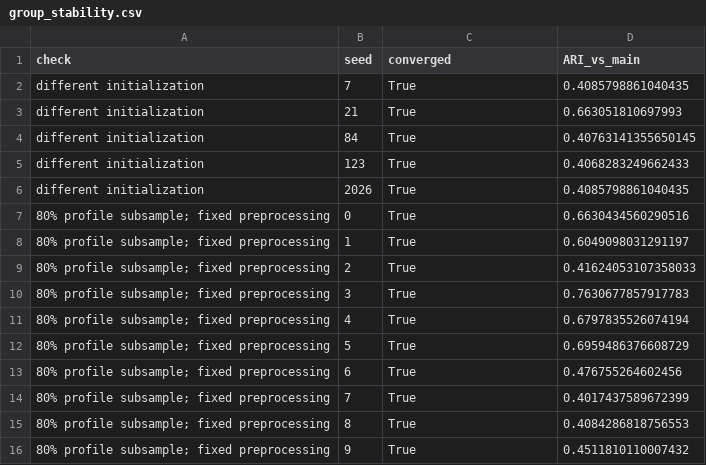
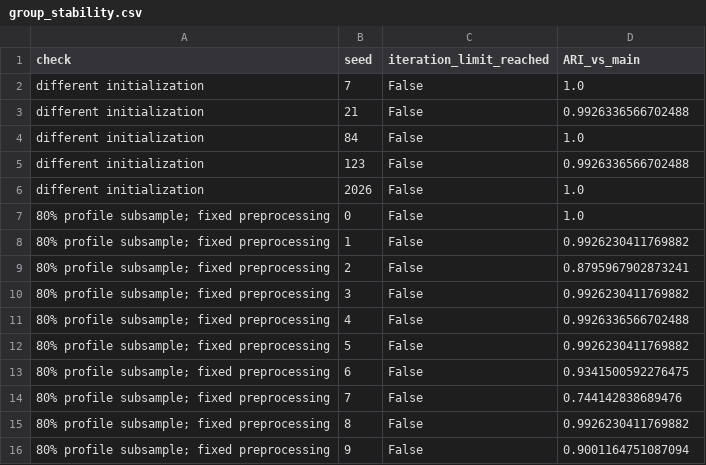
Before and after one commit to dhruvvvgg/bde-assignment, a CSV file: validation/mandi/tomato/group_stability.csv, drawn as a sheet.

```diff
--- a/validation/mandi/tomato/group_stability.csv
+++ b/validation/mandi/tomato/group_stability.csv
@@ -1,16 +1,16 @@
-check,seed,converged,ARI_vs_main
-different initialization,7,True,0.4085798861040435
-different initialization,21,True,0.663051810697993
-different initialization,84,True,0.40763141355650145
-different initialization,123,True,0.4068283249662433
-different initialization,2026,True,0.4085798861040435
-80% profile subsample; fixed preprocessing,0,True,0.6630434560290516
-80% profile subsample; fixed preprocessing,1,True,0.6049098031291197
-80% profile subsample; fixed preprocessing,2,True,0.41624053107358033
-80% profile subsample; fixed preprocessing,3,True,0.7630677857917783
-80% profile subsample; fixed preprocessing,4,True,0.6797835526074194
-80% profile subsample; fixed preprocessing,5,True,0.6959486376608729
-80% profile subsample; fixed preprocessing,6,True,0.476755264602456
-80% profile subsample; fixed preprocessing,7,True,0.4017437589672399
-80% profile subsample; fixed preprocessing,8,True,0.4084286818756553
-80% profile subsample; fixed preprocessing,9,True,0.4511810110007432
+check,seed,iteration_limit_reached,ARI_vs_main
+different initialization,7,False,1.0
+different initialization,21,False,0.9926336566702488
+different initialization,84,False,1.0
+different initialization,123,False,0.9926336566702488
+different initialization,2026,False,1.0
+80% profile subsample; fixed preprocessing,0,False,1.0
+80% profile subsample; fixed preprocessing,1,False,0.9926230411769882
+80% profile subsample; fixed preprocessing,2,False,0.8795967902873241
+80% profile subsample; fixed preprocessing,3,False,0.9926230411769882
+80% profile subsample; fixed preprocessing,4,False,0.9926336566702488
+80% profile subsample; fixed preprocessing,5,False,0.9926230411769882
+80% profile subsample; fixed preprocessing,6,False,0.9341500592276475
+80% profile subsample; fixed preprocessing,7,False,0.744142838689476
+80% profile subsample; fixed preprocessing,8,False,0.9926230411769882
+80% profile subsample; fixed preprocessing,9,False,0.9001164751087094
```
Also changed, not shown: validation/mandi/commodity_overview.csv, validation/mandi/onion/group_summary.csv, 55 other files.
